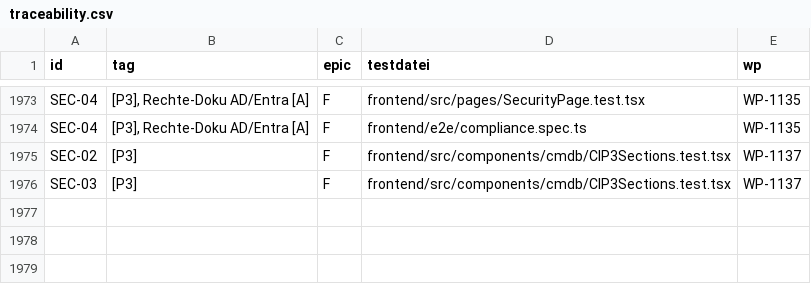
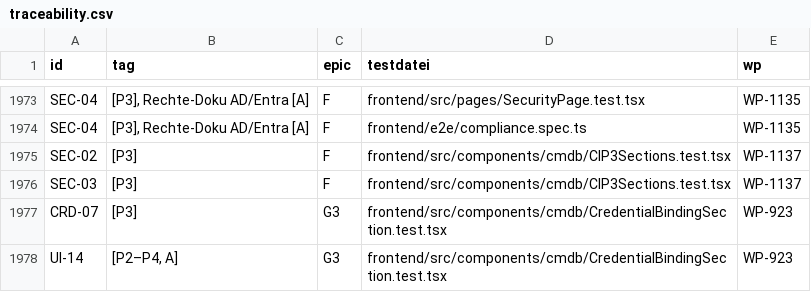
Before and after one commit to DataHub-Chiemgau/Reticora-CMDB, a CSV file: docs/traceability.csv, drawn as a sheet; only a part is shown, gaps mark what is left out.

```diff
--- a/docs/traceability.csv
+++ b/docs/traceability.csv
@@ -1976 +1976,3 @@ SEC-02;[P3];F;frontend/src/components/cmdb/CIP3Sections.test.tsx;WP-1137
 SEC-03;[P3];F;frontend/src/components/cmdb/CIP3Sections.test.tsx;WP-1137
+CRD-07;[P3];G3;frontend/src/components/cmdb/CredentialBindingSection.test.tsx;WP-923
+UI-14;[P2–P4, A];G3;frontend/src/components/cmdb/CredentialBindingSection.test.tsx;WP-923
```
Also changed, not shown: 12 other files.
